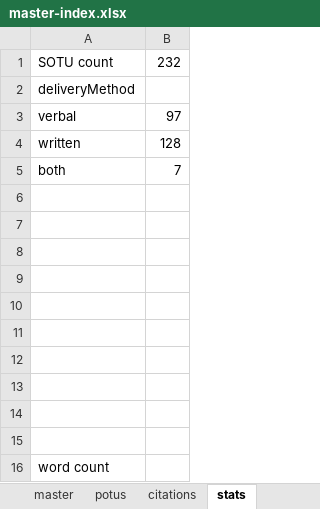
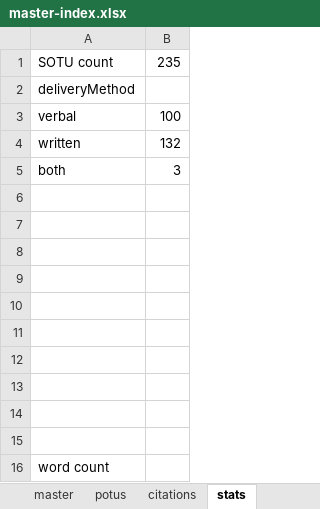
Before and after one commit to tymonaghan/sotu-db, an Excel workbook: master-index.xlsx, sheet stats, drawn as a sheet; values as stored, in another font and other column widths than the file's, no borders; charts and pictures not drawn; the diff names each change by its address in the sheet, - before the commit and + after, or states it on an @@ line.

```diff
--- a/master-index.xlsx (sheet stats)
+++ b/master-index.xlsx (sheet stats)
-B1: 232
+B1: 235
-B3: 97
+B3: 100
-B4: 128
+B4: 132
-B5: 7
+B5: 3
```
Also changed, not shown: sheet master, sheet vocabulary, formulas that keep their value, charts or pictures, 27 other files.
